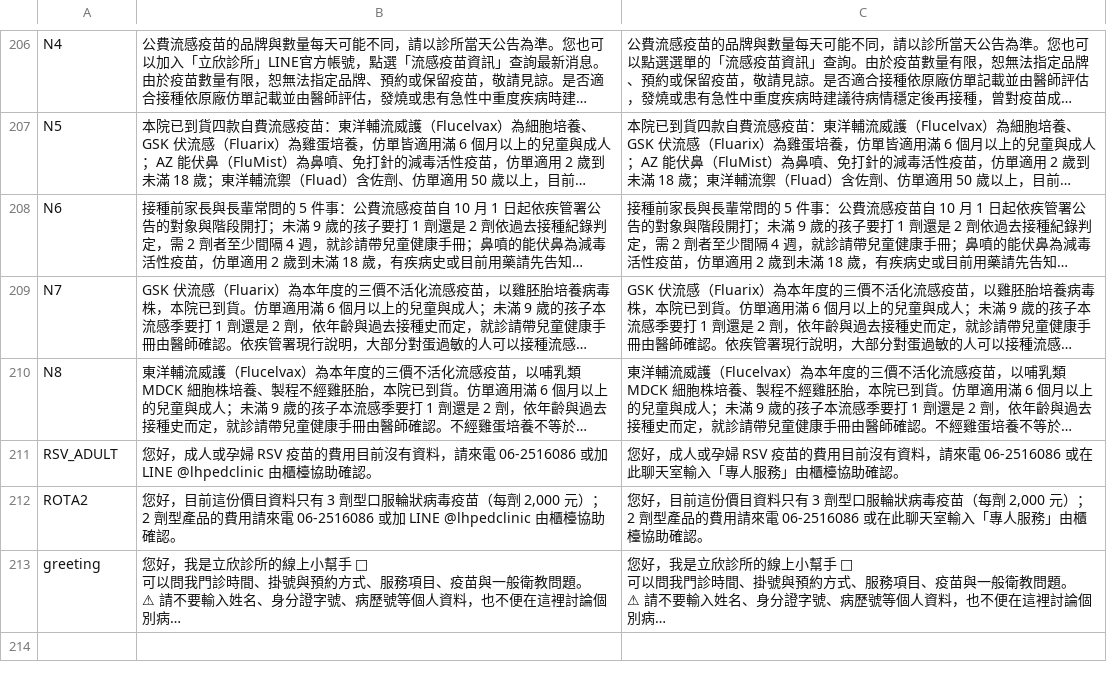
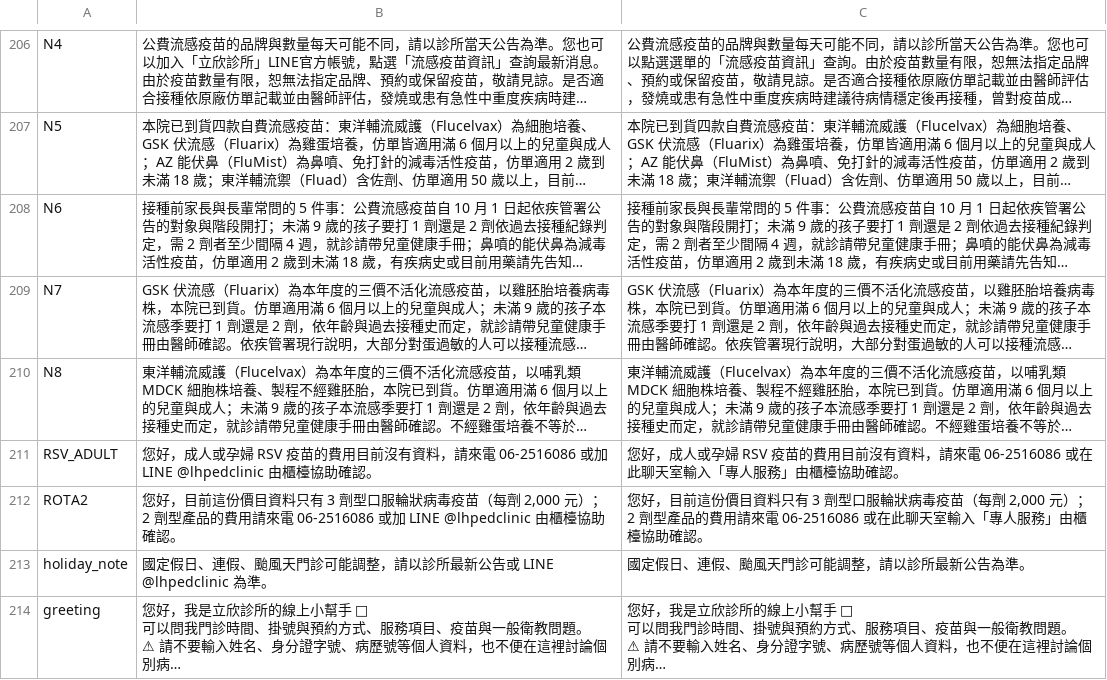
Before and after one commit to lubitsai/lihsin-clinic, a CSV file: internal/line-helpdesk/LINE用語改寫對照.csv, drawn as a sheet; only a part is shown, gaps mark what is left out; long unchanged cells end in …; the diff names each change by its address in the sheet, - before the commit and + after, or states it on an @@ line.

```diff
--- a/internal/line-helpdesk/LINE用語改寫對照.csv
+++ b/internal/line-helpdesk/LINE用語改寫對照.csv
+row 213: holiday_note | 國定假日、連假、颱風天門診可能調整，請以診所最新公告或 LINE @lhpedclinic 為準。 | 國定假日、連假、颱風天門診可能調整，請以診所最新公告為準。
```
Also changed, not shown: 12 other files.
